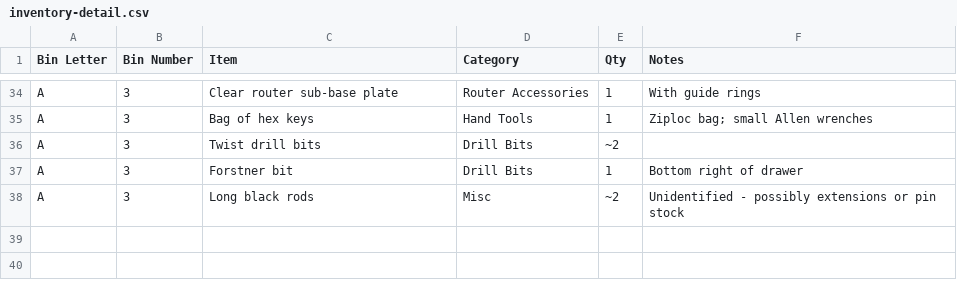
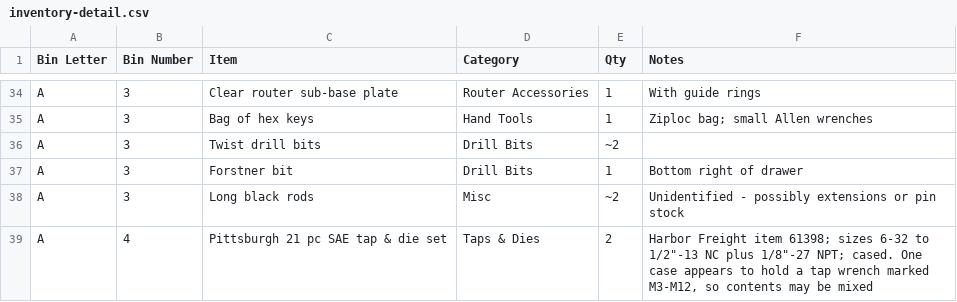
Before and after one commit to rhkim1292/asti-inventory, a CSV file: inventory-detail.csv, drawn as a sheet; only a part is shown, gaps mark what is left out.

```diff
--- a/inventory-detail.csv
+++ b/inventory-detail.csv
@@ -38 +38,2 @@ A,3,Forstner bit,Drill Bits,1,Bottom right of drawer
 A,3,Long black rods,Misc,~2,Unidentified - possibly extensions or pin stock
+A,4,Pittsburgh 21 pc SAE tap & die set,Taps & Dies,2,"Harbor Freight item 61398; sizes 6-32 to 1/2""-13 NC plus 1/8""-27 NPT; cased. One case appears to hold a tap wrench marked M3-M12, so contents may be mixed"
```
Also changed, not shown: 3 other files.
